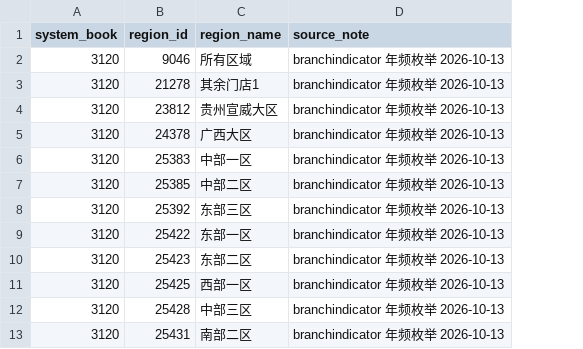
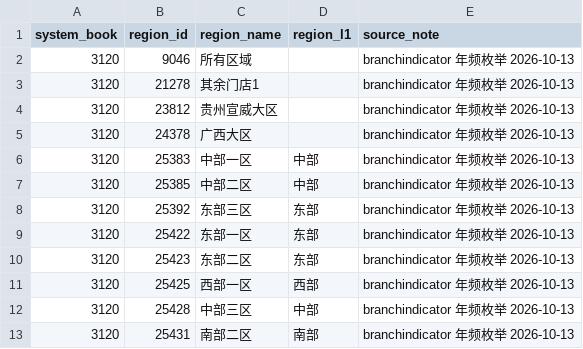
Before and after one commit to MYTech-Co-LTD/platform-core, a CSV file: dbt/seeds/x01_region_names.csv, drawn as a sheet; only a part is shown; the diff names each change by its address in the sheet, - before the commit and + after, or states it on an @@ line.

Commit message:
feat(data): 战区对照加一级（region_l1＝四向推导，杂项组不归属）
客户文档战区角色：管理范围＝东部/西部/中部/南部独立归属，排除其他门店、
贵州宣威大区、广西大区；报表中心三级 war_zone→region_l2→store 佐证层级
（我们此前拿到的「东部一区」们是 region_l2）。一级由二级名称去序号推导，
杂项组 region_l1 置空（不归属）。

X-Orca-Worktree: 0127bece-701c-43f0-96c9-c5e736ce1df5::/Users/duo/orca/workspaces/platform-core/记忆召回规则试点
X-Orca-Agent: claude
X-Agent-Session: 5554253a-e154-47ec-9e5e-aae34b42d3a9

```diff
--- a/dbt/seeds/x01_region_names.csv
+++ b/dbt/seeds/x01_region_names.csv
+column D (region_l1), rows 6-13: 中部 | 中部 | 东部 | 东部 | 东部 | 西部 | 中部 | 南部
```
Also changed, not shown: 2 other files.
